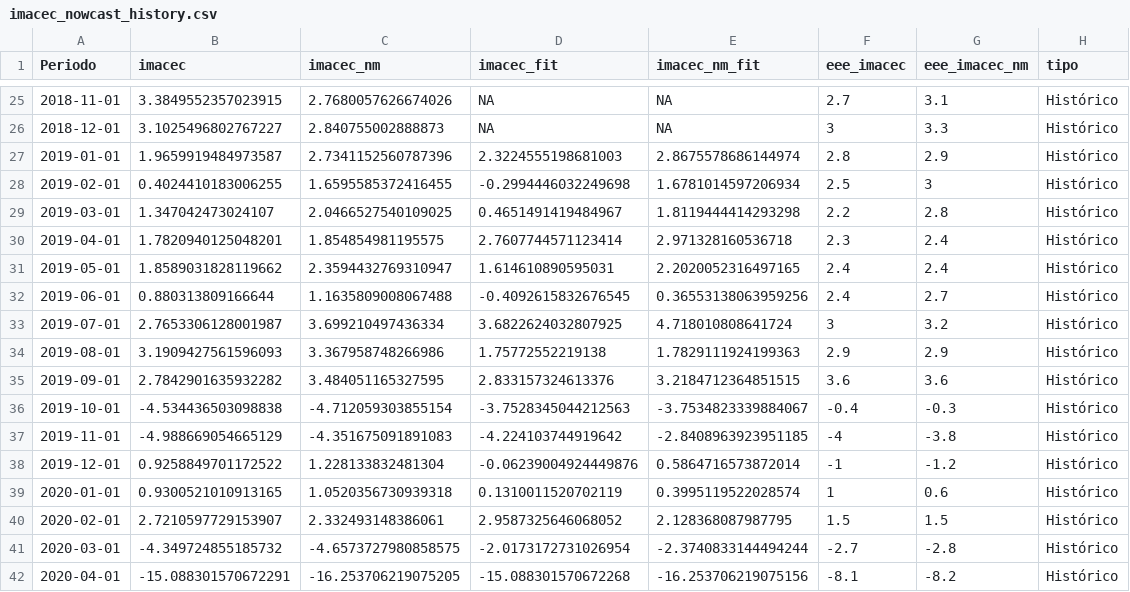
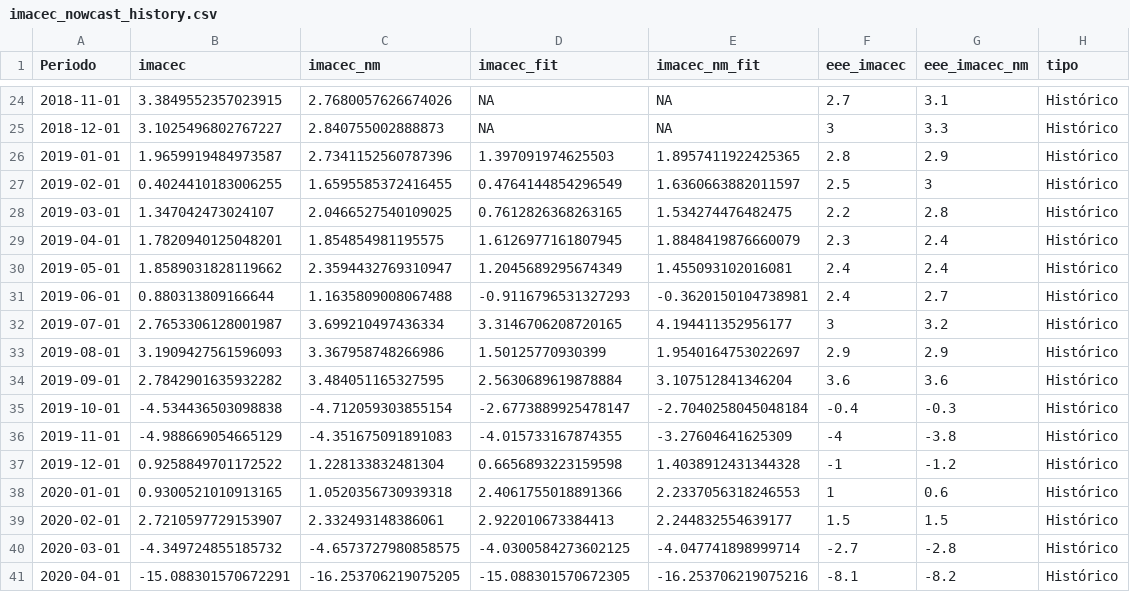
Before and after one commit to BUMBLI99/Economics, a CSV file: data/processed/imacec_nowcast_history.csv, drawn as a sheet; only a part is shown, gaps mark what is left out; the diff covers the shown part only.

```diff
--- a/data/processed/imacec_nowcast_history.csv
+++ b/data/processed/imacec_nowcast_history.csv
@@ -26,17 +25,17 @@ Periodo,imacec,imacec_nm,imacec_fit,imacec_nm_fit,eee_imacec,eee_imacec_nm,tipo
 2018-12-01,3.1025496802767227,2.840755002888873,NA,NA,3,3.3,Histórico
-2019-01-01,1.9659919484973587,2.7341152560787396,2.3224555198681003,2.8675578686144974,2.8,2.9,Histórico
-2019-02-01,0.4024410183006255,1.6595585372416455,-0.2994446032249698,1.6781014597206934,2.5,3,Histórico
-2019-03-01,1.347042473024107,2.0466527540109025,0.4651491419484967,1.8119444414293298,2.2,2.8,Histórico
-2019-04-01,1.7820940125048201,1.854854981195575,2.7607744571123414,2.971328160536718,2.3,2.4,Histórico
-2019-05-01,1.8589031828119662,2.3594432769310947,1.614610890595031,2.2020052316497165,2.4,2.4,Histórico
-2019-06-01,0.880313809166644,1.1635809008067488,-0.4092615832676545,0.36553138063959256,2.4,2.7,Histórico
-2019-07-01,2.7653306128001987,3.699210497436334,3.6822624032807925,4.718010808641724,3,3.2,Histórico
-2019-08-01,3.1909427561596093,3.367958748266986,1.75772552219138,1.7829111924199363,2.9,2.9,Histórico
-2019-09-01,2.7842901635932282,3.484051165327595,2.833157324613376,3.2184712364851515,3.6,3.6,Histórico
-2019-10-01,-4.534436503098838,-4.712059303855154,-3.7528345044212563,-3.7534823339884067,-0.4,-0.3,Histórico
-2019-11-01,-4.988669054665129,-4.351675091891083,-4.224103744919642,-2.8408963923951185,-4,-3.8,Histórico
-2019-12-01,0.9258849701172522,1.228133832481304,-0.06239004924449876,0.5864716573872014,-1,-1.2,Histórico
-2020-01-01,0.9300521010913165,1.0520356730939318,0.1310011520702119,0.3995119522028574,1,0.6,Histórico
-2020-02-01,2.7210597729153907,2.332493148386061,2.9587325646068052,2.128368087987795,1.5,1.5,Histórico
-2020-03-01,-4.349724855185732,-4.6573727980858575,-2.0173172731026954,-2.3740833144494244,-2.7,-2.8,Histórico
-2020-04-01,-15.088301570672291,-16.253706219075205,-15.088301570672268,-16.253706219075156,-8.1,-8.2,Histórico
+2019-01-01,1.9659919484973587,2.7341152560787396,1.397091974625503,1.8957411922425365,2.8,2.9,Histórico
+2019-02-01,0.4024410183006255,1.6595585372416455,0.4764144854296549,1.6360663882011597,2.5,3,Histórico
+2019-03-01,1.347042473024107,2.0466527540109025,0.7612826368263165,1.534274476482475,2.2,2.8,Histórico
+2019-04-01,1.7820940125048201,1.854854981195575,1.6126977161807945,1.8848419876660079,2.3,2.4,Histórico
+2019-05-01,1.8589031828119662,2.3594432769310947,1.2045689295674349,1.455093102016081,2.4,2.4,Histórico
+2019-06-01,0.880313809166644,1.1635809008067488,-0.9116796531327293,-0.3620150104738981,2.4,2.7,Histórico
+2019-07-01,2.7653306128001987,3.699210497436334,3.3146706208720165,4.194411352956177,3,3.2,Histórico
+2019-08-01,3.1909427561596093,3.367958748266986,1.50125770930399,1.9540164753022697,2.9,2.9,Histórico
+2019-09-01,2.7842901635932282,3.484051165327595,2.5630689619878884,3.107512841346204,3.6,3.6,Histórico
+2019-10-01,-4.534436503098838,-4.712059303855154,-2.6773889925478147,-2.7040258045048184,-0.4,-0.3,Histórico
+2019-11-01,-4.988669054665129,-4.351675091891083,-4.015733167874355,-3.27604641625309,-4,-3.8,Histórico
+2019-12-01,0.9258849701172522,1.228133832481304,0.6656893223159598,1.4038912431344328,-1,-1.2,Histórico
+2020-01-01,0.9300521010913165,1.0520356730939318,2.4061755018891366,2.2337056318246553,1,0.6,Histórico
+2020-02-01,2.7210597729153907,2.332493148386061,2.922010673384413,2.244832554639177,1.5,1.5,Histórico
+2020-03-01,-4.349724855185732,-4.6573727980858575,-4.0300584273602125,-4.047741898999714,-2.7,-2.8,Histórico
+2020-04-01,-15.088301570672291,-16.253706219075205,-15.088301570672305,-16.253706219075216,-8.1,-8.2,Histórico
```
Also changed, not shown: 1 added row, 2 removed rows and 144 edited cells elsewhere in this file, data/processed/imacec_model_metrics.csv, data/processed/imacec_nowcast_summary.csv, 17 other files.
